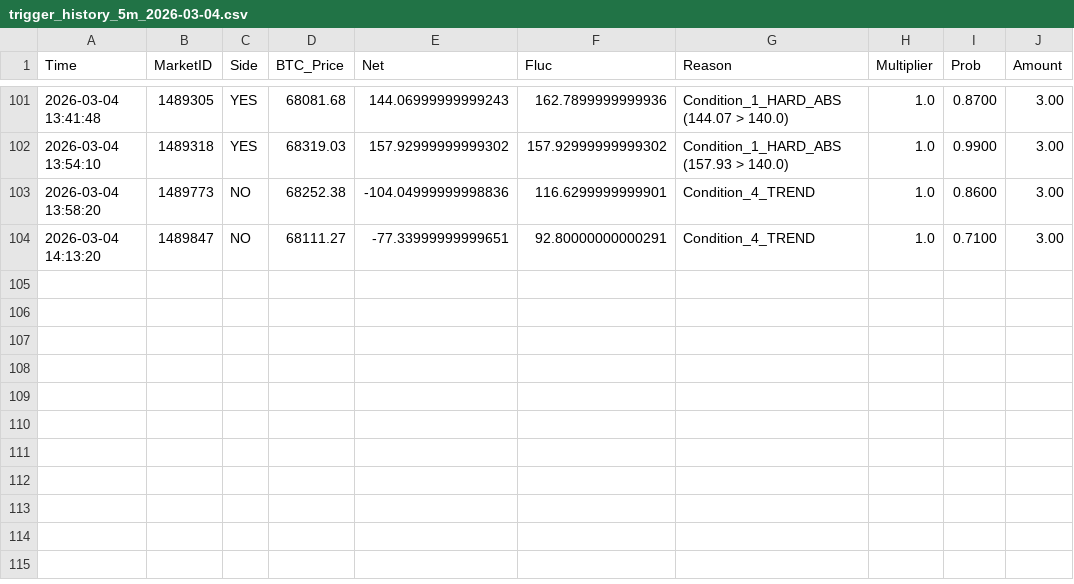
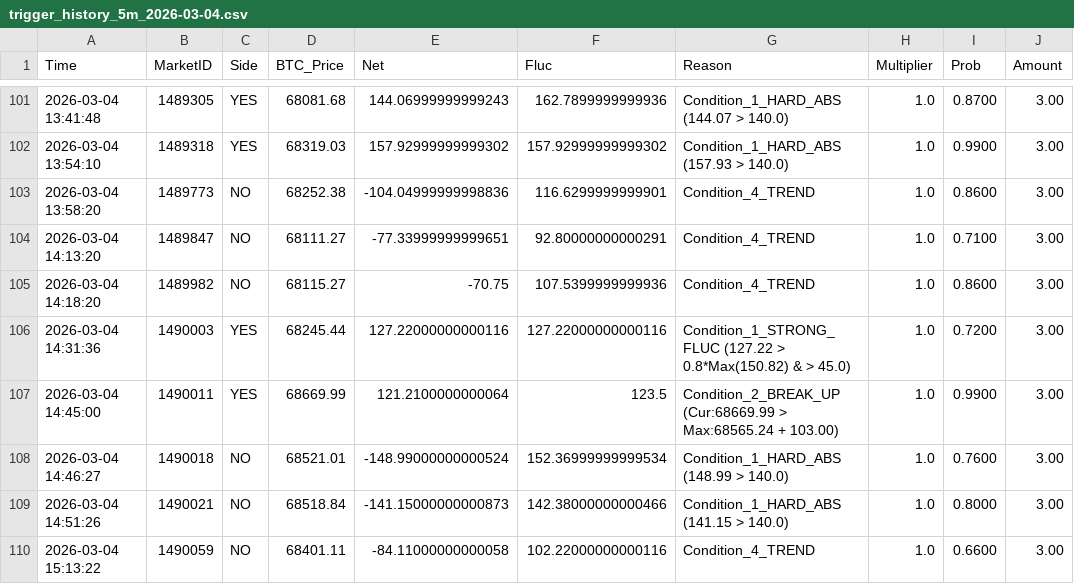
Before and after one commit to 649922737/polymarket, a CSV file: trigger_history_5m_2026-03-04.csv, drawn as a sheet; only a part is shown, gaps mark what is left out; the diff names each change by its address in the sheet, - before the commit and + after, or states it on an @@ line.

```diff
--- a/trigger_history_5m_2026-03-04.csv
+++ b/trigger_history_5m_2026-03-04.csv
+row 105: 2026-03-04 14:18:20 | 1489982 | NO | 68115.27 | -70.75 | 107.5399999999936 | Condition_4_TREND | 1.0 | 0.8600 | 3.00
+row 106: 2026-03-04 14:31:36 | 1490003 | YES | 68245.44 | 127.22000000000116 | 127.22000000000116 | Condition_1_STRONG_FLUC (127.22 > 0.8*Max(150.82) & > 45.0) | 1.0 | 0.7200 | 3.00
+row 107: 2026-03-04 14:45:00 | 1490011 | YES | 68669.99 | 121.2100000000064 | 123.5 | Condition_2_BREAK_UP (Cur:68669.99 > Max:68565.24 + 103.00) | 1.0 | 0.9900 | 3.00
+row 108: 2026-03-04 14:46:27 | 1490018 | NO | 68521.01 | -148.99000000000524 | 152.36999999999534 | Condition_1_HARD_ABS (148.99 > 140.0) | 1.0 | 0.7600 | 3.00
+row 109: 2026-03-04 14:51:26 | 1490021 | NO | 68518.84 | -141.15000000000873 | 142.38000000000466 | Condition_1_HARD_ABS (141.15 > 140.0) | 1.0 | 0.8000 | 3.00
+row 110: 2026-03-04 15:13:22 | 1490059 | NO | 68401.11 | -84.11000000000058 | 102.22000000000116 | Condition_4_TREND | 1.0 | 0.6600 | 3.00
```
Also changed, not shown: market_cycles_15m_2026-03-04.csv, market_cycles_5m_2026-03-04.csv, 5 other files.
